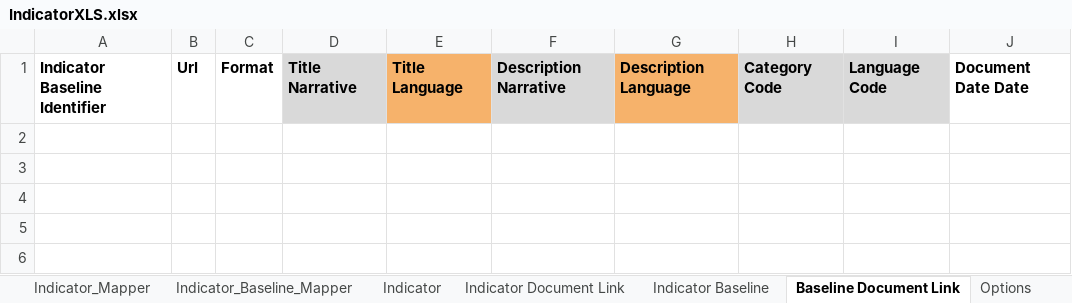
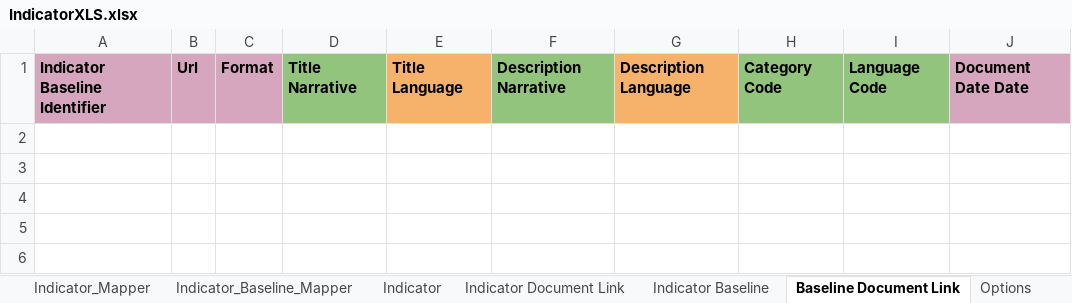
Before and after one commit to younginnovations/iatipublisher, an Excel workbook: public/files/Templates/IndicatorXLS.xlsx, sheet Baseline Document Link, drawn as a sheet; only a part is shown; values as stored, in another font and other column widths than the file's, no borders; charts and pictures not drawn; the diff names each change by its address in the sheet, - before the commit and + after, or states it on an @@ line.

Commit message:
updated xls files and count of document link fixed

```diff
--- a/public/files/Templates/IndicatorXLS.xlsx (sheet Baseline Document Link)
+++ b/public/files/Templates/IndicatorXLS.xlsx (sheet Baseline Document Link)
-A1:C1 fill: none
+A1:C1 fill: #D5A6BD
-D1 fill: #D9D9D9
+D1 fill: #93C47D
-F1 fill: #D9D9D9
+F1 fill: #93C47D
-H1:I1 fill: #D9D9D9
+H1:I1 fill: #93C47D
-J1 fill: none
+J1 fill: #D5A6BD
```
Also changed, not shown: sheet Indicator Document Link, sheet Indicator, sheet Indicator_Baseline_Mapper, sheet Indicator Baseline, sheet Indicator_Mapper, public/files/Templates/ActivityXLS.xlsx, public/files/Templates/PeriodXLS.xlsx, 10 other files.
